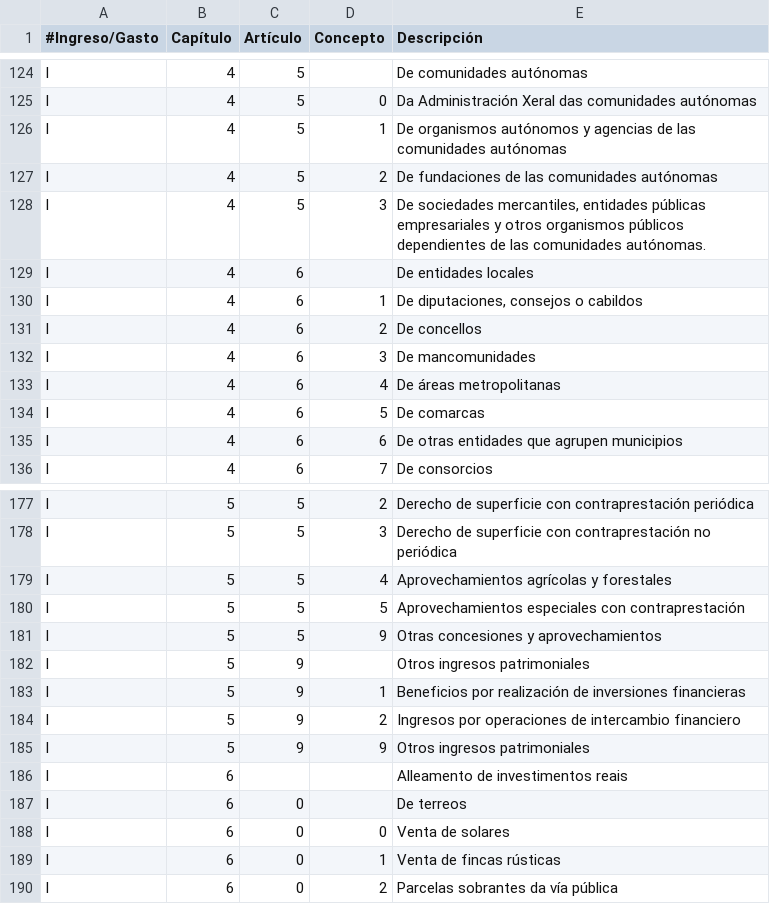
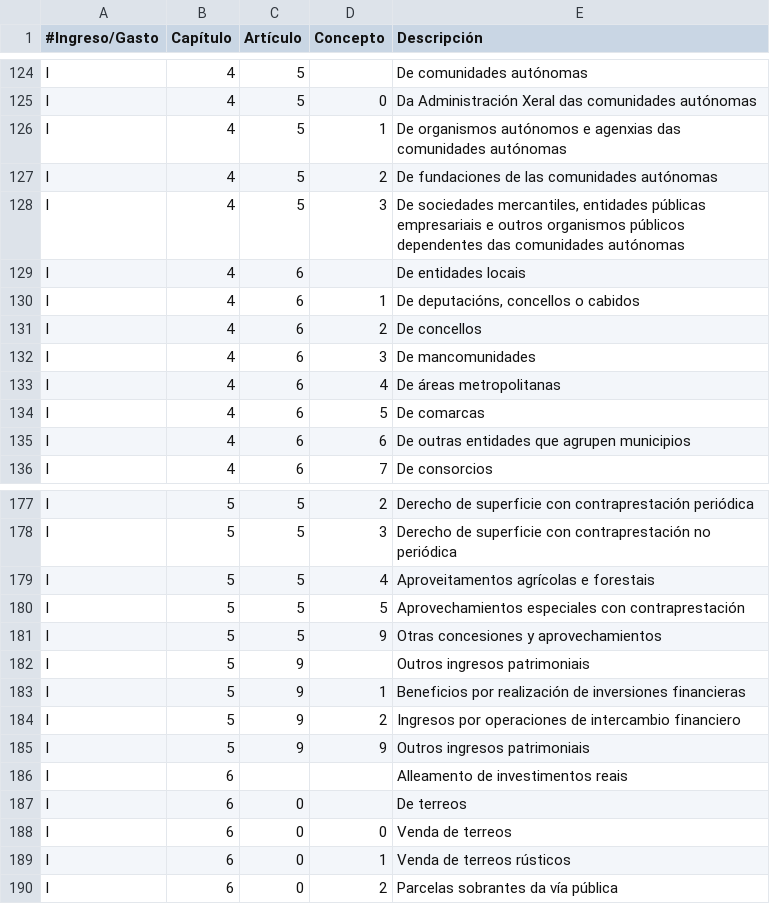
Before and after one commit to civio/presupuesto-santiago, a CSV file: data/gl/clasificacion_economica.csv, drawn as a sheet; only a part is shown, gaps mark what is left out; the diff covers the shown part only.

Commit message:
Fix some Galician translations civio/presupuesto-management#255

```diff
--- a/data/gl/clasificacion_economica.csv
+++ b/data/gl/clasificacion_economica.csv
@@ -125,7 +125,7 @@ I,4,5,,De comunidades autónomas
 I,4,5,0,Da Administración Xeral das comunidades autónomas
-I,4,5,1,De organismos autónomos y agencias de las comunidades autónomas
+I,4,5,1,De organismos autónomos e agenxias das comunidades autónomas
 I,4,5,2,De fundaciones de las comunidades autónomas
-I,4,5,3,"De sociedades mercantiles, entidades públicas empresariales y otros organismos públicos dependientes de las comunidades autónomas."
-I,4,6,,De entidades locales
-I,4,6,1,"De diputaciones, consejos o cabildos"
+I,4,5,3,"De sociedades mercantiles, entidades públicas empresariais e outros organismos públicos dependentes das comunidades autónomas"
+I,4,6,,De entidades locais
+I,4,6,1,"De deputacións, concellos o cabidos"
 I,4,6,2,De concellos
@@ -134,3 +134,3 @@ I,4,6,4,De áreas metropolitanas
 I,4,6,5,De comarcas
-I,4,6,6,De otras entidades que agrupen municipios
+I,4,6,6,De outras entidades que agrupen municipios
 I,4,6,7,De consorcios
@@ -178,13 +178,13 @@ I,5,5,2,Derecho de superficie con contraprestación periódica
 I,5,5,3,Derecho de superficie con contraprestación no periódica
-I,5,5,4,Aprovechamientos agrícolas y forestales
+I,5,5,4,Aproveitamentos agrícolas e forestais
 I,5,5,5,Aprovechamientos especiales con contraprestación
 I,5,5,9,Otras concesiones y aprovechamientos
-I,5,9,,Otros ingresos patrimoniales
+I,5,9,,Outros ingresos patrimoniais
 I,5,9,1,Beneficios por realización de inversiones financieras
 I,5,9,2,Ingresos por operaciones de intercambio financiero
-I,5,9,9,Otros ingresos patrimoniales
+I,5,9,9,Outros ingresos patrimoniais
 I,6,,,Alleamento de investimentos reais
 I,6,0,,De terreos
-I,6,0,0,Venta de solares
-I,6,0,1,Venta de fincas rústicas
+I,6,0,0,Venda de terreos
+I,6,0,1,Venda de terreos rústicos
 I,6,0,2,Parcelas sobrantes da vía pública
```
Also changed, not shown: 24 edited cells elsewhere in this file.
